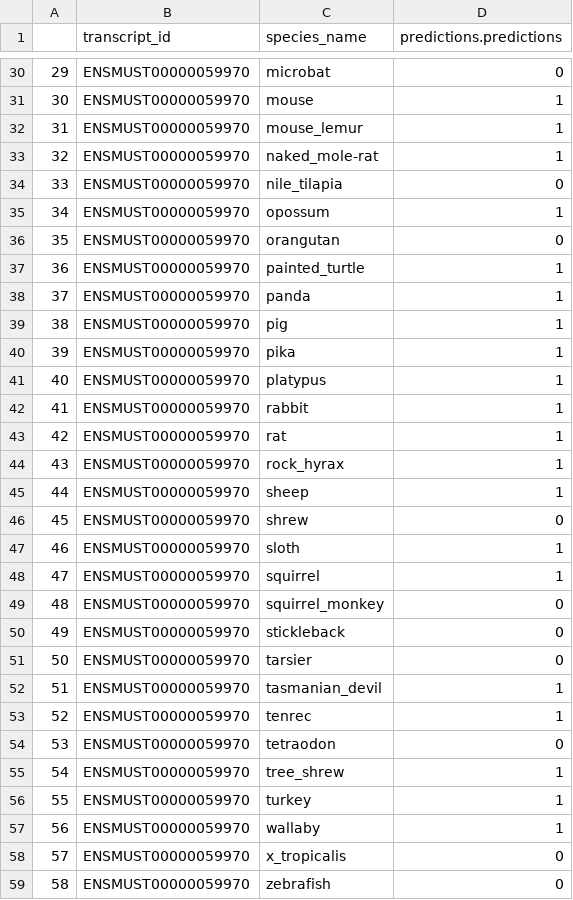
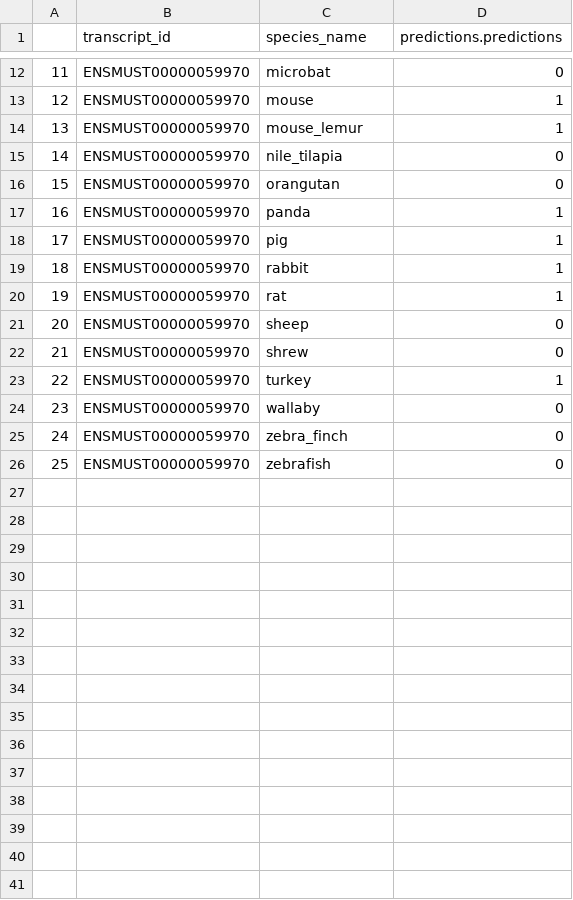
Before and after one commit to uwaiseibna2/GAP, a CSV file: results/predictions.csv, drawn as a sheet; only a part is shown, gaps mark what is left out; removed rows and columns are numbered as before the commit, all else as after; the diff covers the shown part only; the diff names each change by its address in the sheet, - before the commit and + after, or states it on an @@ line.

```diff
--- a/results/predictions.csv
+++ b/results/predictions.csv
@@ column A renumbered from row 2 down @@
-row 33: 32 | ENSMUST00000059970 | naked_mole-rat | 1
-row 35: 34 | ENSMUST00000059970 | opossum | 1
-row 37: 36 | ENSMUST00000059970 | painted_turtle | 1
-row 40: 39 | ENSMUST00000059970 | pika | 1
-row 41: 40 | ENSMUST00000059970 | platypus | 1
-row 44: 43 | ENSMUST00000059970 | rock_hyrax | 1
-D21 (predictions.predictions): 1
+D21 (predictions.predictions): 0
-row 47: 46 | ENSMUST00000059970 | sloth | 1
-row 48: 47 | ENSMUST00000059970 | squirrel | 1
-row 49: 48 | ENSMUST00000059970 | squirrel_monkey | 0
-row 50: 49 | ENSMUST00000059970 | stickleback | 0
-row 51: 50 | ENSMUST00000059970 | tarsier | 0
-row 52: 51 | ENSMUST00000059970 | tasmanian_devil | 1
-row 53: 52 | ENSMUST00000059970 | tenrec | 1
-row 54: 53 | ENSMUST00000059970 | tetraodon | 0
-row 55: 54 | ENSMUST00000059970 | tree_shrew | 1
-D24 (predictions.predictions): 1
+D24 (predictions.predictions): 0
-C25 (species_name): x_tropicalis
+C25 (species_name): zebra_finch
```
Also changed, not shown: 18 removed rows and 1 edited cell elsewhere in this file, results/PostionalPvals.csv, 2 other files.
